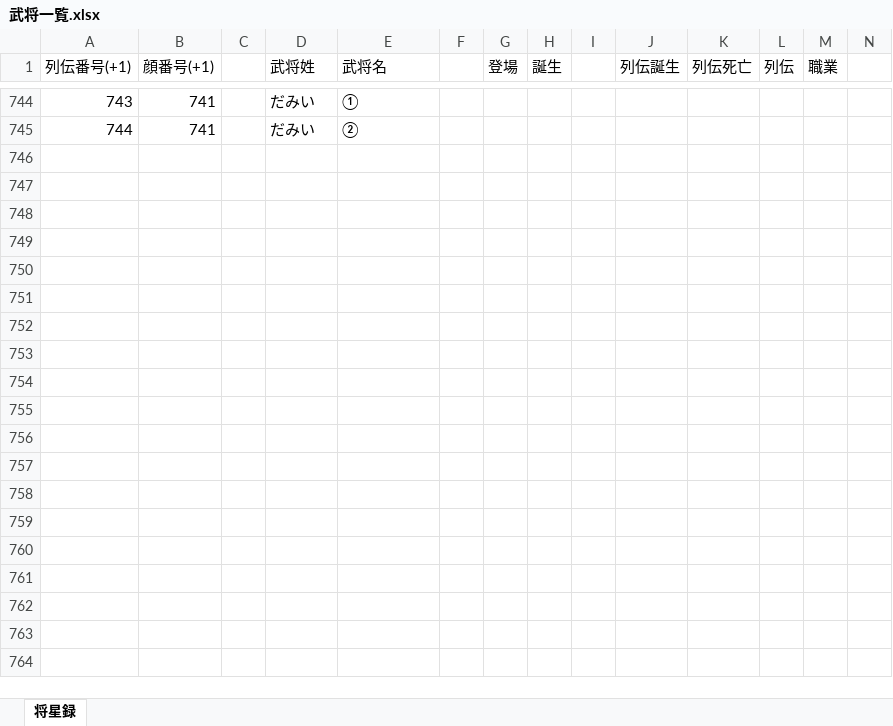
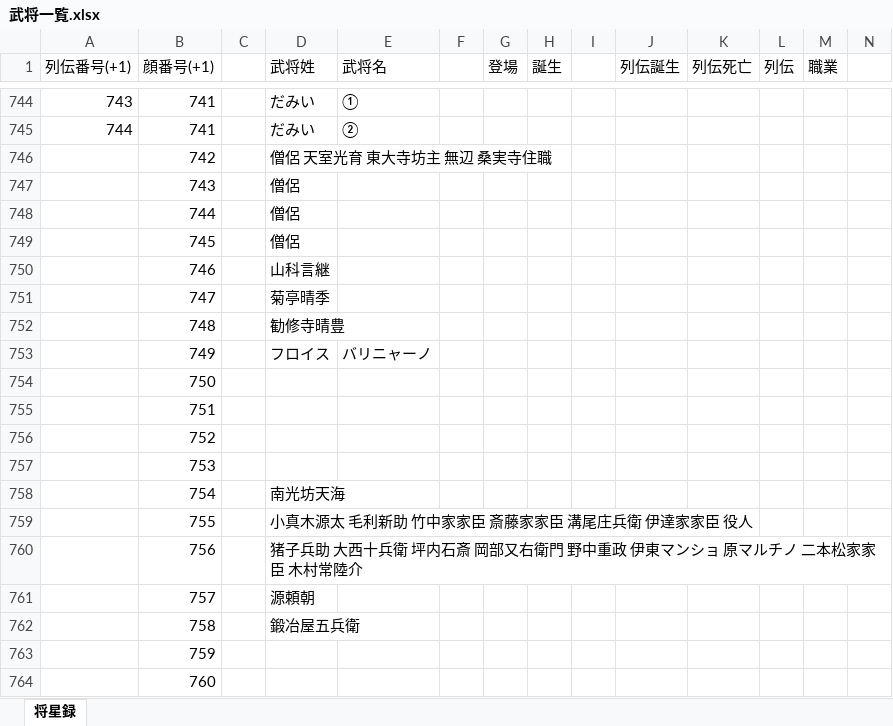
Before and after one commit to tenshoukijp/nobu7_data_bushoudatalist, an Excel workbook: 武将一覧.xlsx, sheet 将星録, drawn as a sheet; only a part is shown, gaps mark what is left out; values as stored, in another font and other column widths than the file's, no borders; rows hold the shown columns only; the diff covers the shown part only; the diff names each change by its address in the sheet, - before the commit and + after, or states it on an @@ line.

```diff
--- a/武将一覧.xlsx (sheet 将星録)
+++ b/武将一覧.xlsx (sheet 将星録)
+row 746:  | 742 |  | 僧侶 天室光育 東大寺坊主 無辺 桑実寺住職
+row 747:  | 743 |  | 僧侶
+row 748:  | 744 |  | 僧侶
+row 749:  | 745 |  | 僧侶
+row 750:  | 746 |  | 山科言継
+row 751:  | 747 |  | 菊亭晴季
+row 752:  | 748 |  | 勧修寺晴豊
+row 753:  | 749 |  | フロイス | バリニャーノ
+row 754:  | 750
+row 755:  | 751
+row 756:  | 752
+row 757:  | 753
+row 758:  | 754 |  | 南光坊天海
+row 759:  | 755 |  | 小真木源太 毛利新助 竹中家家臣 斎藤家家臣 溝尾庄兵衛 伊達家家臣 役人
+row 760:  | 756 |  | 猪子兵助 大西十兵衛 坪内石斎 岡部又右衛門 野中重政 伊東マンショ 原マルチノ 二本松家家臣 木村常陸介
+row 761:  | 757 |  | 源頼朝
+row 762:  | 758 |  | 鍛冶屋五兵衛
+row 763:  | 759
+row 764:  | 760
```
Also changed, not shown: 43 added rows and 2 edited cells elsewhere in this sheet, 1 other file.
